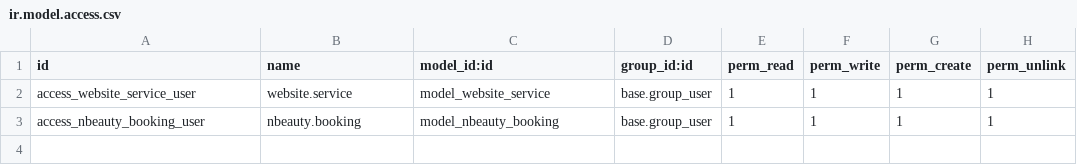
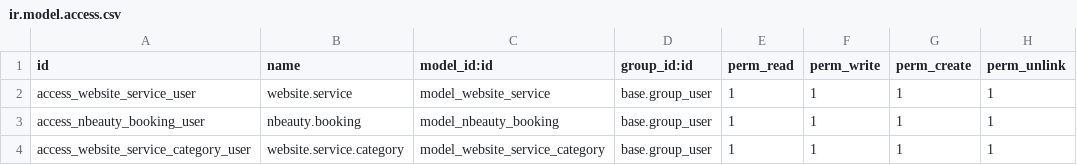
Before and after one commit to mureed-sultan/nbeauty, a CSV file: security/ir.model.access.csv, drawn as a sheet; the diff names each change by its address in the sheet, - before the commit and + after, or states it on an @@ line.

```diff
--- a/security/ir.model.access.csv
+++ b/security/ir.model.access.csv
+row 4: access_website_service_category_user | website.service.category | model_website_service_category | base.group_user | 1 | 1 | 1 | 1
```
Also changed, not shown: 19 other files.
